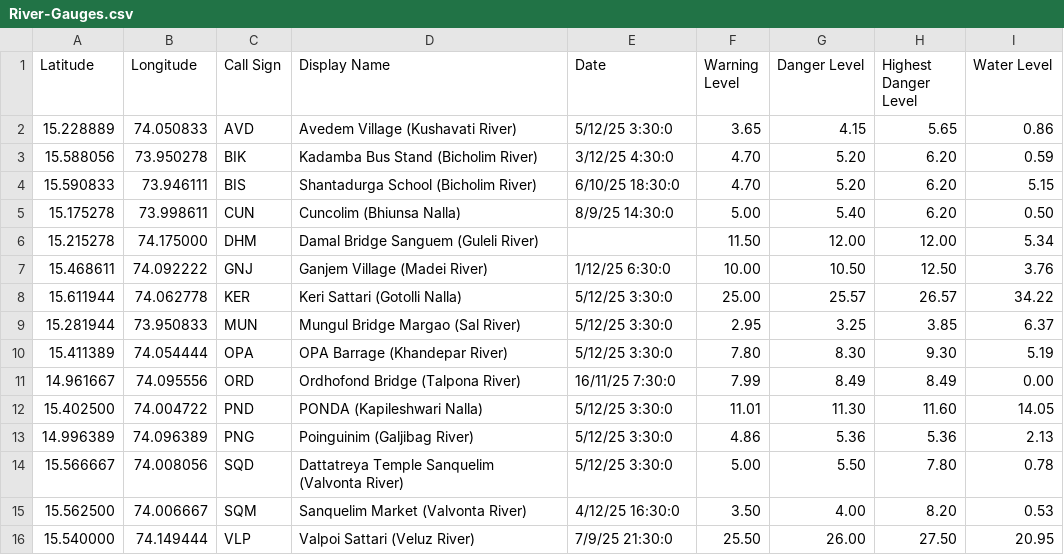
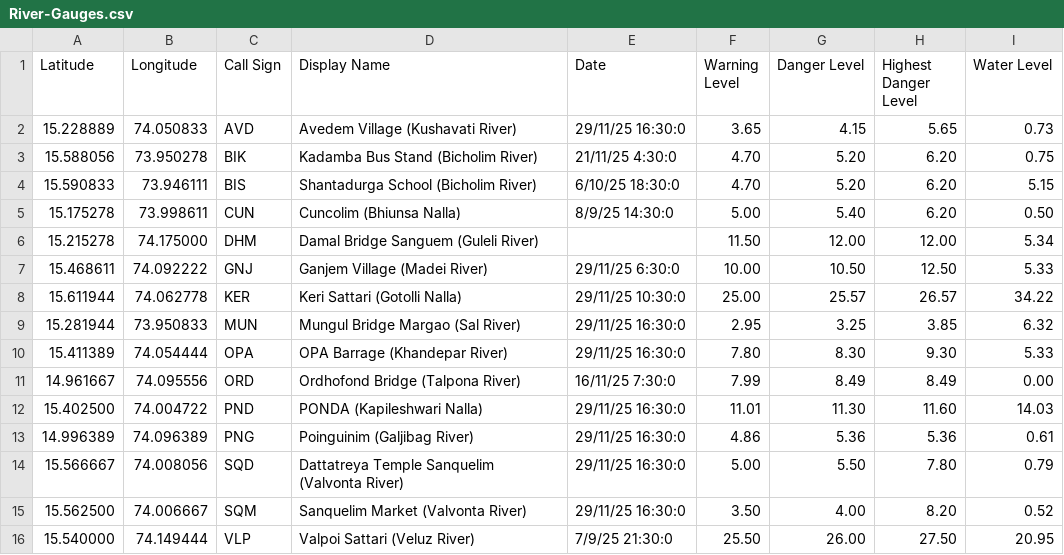
Before and after one commit to alansaviolobo/google-sheets-to-json-converter, a CSV file: data/River-Gauges.csv, drawn as a sheet.

```diff
--- a/data/River-Gauges.csv
+++ b/data/River-Gauges.csv
@@ -1,4 +1,4 @@
 Latitude,Longitude,Call Sign,Display Name,Date,Warning Level,Danger Level,Highest Danger Level,Water Level
-15.228889,74.050833,AVD,Avedem Village (Kushavati River),5/12/25 3:30:0,3.65,4.15,5.65,0.86
-15.588056,73.950278,BIK,Kadamba Bus Stand (Bicholim River),3/12/25 4:30:0,4.70,5.20,6.20,0.59
+15.228889,74.050833,AVD,Avedem Village (Kushavati River),29/11/25 16:30:0,3.65,4.15,5.65,0.73
+15.588056,73.950278,BIK,Kadamba Bus Stand (Bicholim River),21/11/25 4:30:0,4.70,5.20,6.20,0.75
 15.590833,73.946111,BIS,Shantadurga School (Bicholim River),6/10/25 18:30:0,4.70,5.20,6.20,5.15
@@ -6,11 +6,11 @@ Latitude,Longitude,Call Sign,Display Name,Date,Warning Level,Danger Level,Highes
 15.215278,74.175000,DHM,Damal Bridge  Sanguem (Guleli River),,11.50,12.00,12.00,5.34
-15.468611,74.092222,GNJ,Ganjem Village (Madei River),1/12/25 6:30:0,10.00,10.50,12.50,3.76
-15.611944,74.062778,KER,Keri  Sattari (Gotolli Nalla),5/12/25 3:30:0,25.00,25.57,26.57,34.22
-15.281944,73.950833,MUN,Mungul Bridge  Margao (Sal River),5/12/25 3:30:0,2.95,3.25,3.85,6.37
-15.411389,74.054444,OPA,OPA Barrage (Khandepar River),5/12/25 3:30:0,7.80,8.30,9.30,5.19
+15.468611,74.092222,GNJ,Ganjem Village (Madei River),29/11/25 6:30:0,10.00,10.50,12.50,5.33
+15.611944,74.062778,KER,Keri  Sattari (Gotolli Nalla),29/11/25 10:30:0,25.00,25.57,26.57,34.22
+15.281944,73.950833,MUN,Mungul Bridge  Margao (Sal River),29/11/25 16:30:0,2.95,3.25,3.85,6.32
+15.411389,74.054444,OPA,OPA Barrage (Khandepar River),29/11/25 16:30:0,7.80,8.30,9.30,5.33
 14.961667,74.095556,ORD,Ordhofond Bridge (Talpona River),16/11/25 7:30:0,7.99,8.49,8.49,0.00
-15.402500,74.004722,PND,PONDA (Kapileshwari Nalla),5/12/25 3:30:0,11.01,11.30,11.60,14.05
-14.996389,74.096389,PNG,Poinguinim (Galjibag River),5/12/25 3:30:0,4.86,5.36,5.36,2.13
-15.566667,74.008056,SQD,Dattatreya Temple  Sanquelim (Valvonta River),5/12/25 3:30:0,5.00,5.50,7.80,0.78
-15.562500,74.006667,SQM,Sanquelim Market (Valvonta River),4/12/25 16:30:0,3.50,4.00,8.20,0.53
+15.402500,74.004722,PND,PONDA (Kapileshwari Nalla),29/11/25 16:30:0,11.01,11.30,11.60,14.03
+14.996389,74.096389,PNG,Poinguinim (Galjibag River),29/11/25 16:30:0,4.86,5.36,5.36,0.61
+15.566667,74.008056,SQD,Dattatreya Temple  Sanquelim (Valvonta River),29/11/25 16:30:0,5.00,5.50,7.80,0.79
+15.562500,74.006667,SQM,Sanquelim Market (Valvonta River),29/11/25 16:30:0,3.50,4.00,8.20,0.52
 15.540000,74.149444,VLP,Valpoi  Sattari (Veluz River),7/9/25 21:30:0,25.50,26.00,27.50,20.95
```
Also changed, not shown: data/Heavy-Machinery.csv, 3 other files.
